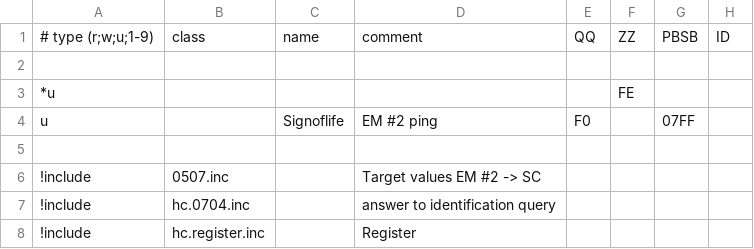
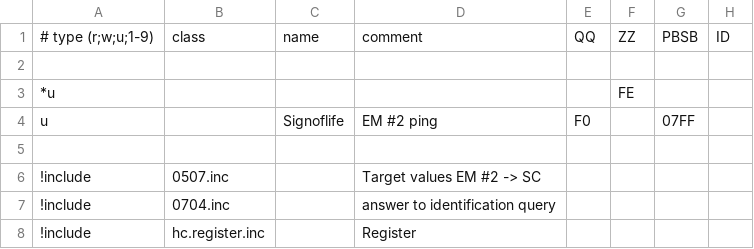
Before and after one commit to aghulas/ebusd-configuration-weishaupt, a CSV file: weishaupt/f5..hc3.csv, drawn as a sheet; only a part is shown; the diff names each change by its address in the sheet, - before the commit and + after, or states it on an @@ line.

Commit message:
Update f5..hc3.csv

```diff
--- a/weishaupt/f5..hc3.csv
+++ b/weishaupt/f5..hc3.csv
-B7: hc.0704.inc
+B7: 0704.inc
```
